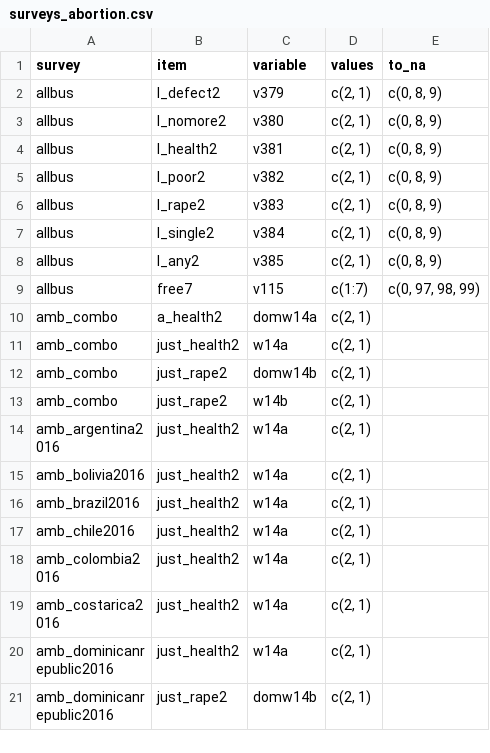
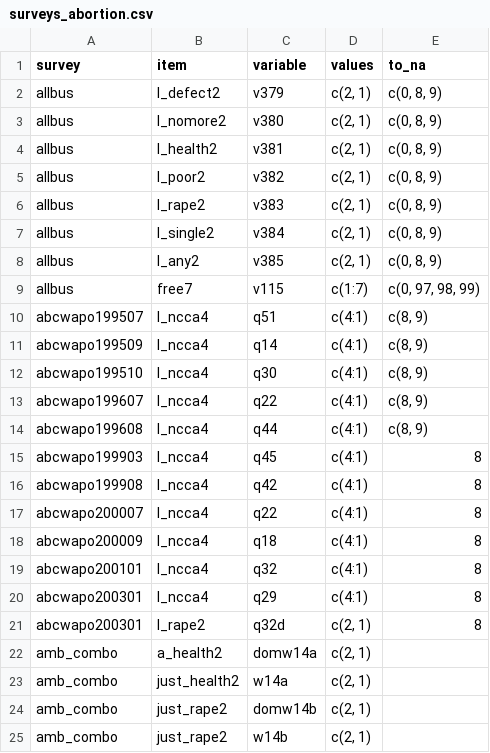
Before and after one commit to fsolt/dcpo_gayrights, a CSV file: data-raw/surveys_abortion.csv, drawn as a sheet; only a part is shown; the shorter side is filled out with more unchanged rows; the diff names each change by its address in the sheet, - before the commit and + after, or states it on an @@ line.

Commit message:
add abcwapo 1995-2003

```diff
--- a/data-raw/surveys_abortion.csv
+++ b/data-raw/surveys_abortion.csv
+row 10: abcwapo199507 | l_ncca4 | q51 | c(4:1) | c(8, 9)
+row 11: abcwapo199509 | l_ncca4 | q14 | c(4:1) | c(8, 9)
+row 12: abcwapo199510 | l_ncca4 | q30 | c(4:1) | c(8, 9)
+row 13: abcwapo199607 | l_ncca4 | q22 | c(4:1) | c(8, 9)
+row 14: abcwapo199608 | l_ncca4 | q44 | c(4:1) | c(8, 9)
+row 15: abcwapo199903 | l_ncca4 | q45 | c(4:1) | 8
+row 16: abcwapo199908 | l_ncca4 | q42 | c(4:1) | 8
+row 17: abcwapo200007 | l_ncca4 | q22 | c(4:1) | 8
+row 18: abcwapo200009 | l_ncca4 | q18 | c(4:1) | 8
+row 19: abcwapo200101 | l_ncca4 | q32 | c(4:1) | 8
+row 20: abcwapo200301 | l_ncca4 | q29 | c(4:1) | 8
+row 21: abcwapo200301 | l_rape2 | q32d | c(2, 1) | 8
```
